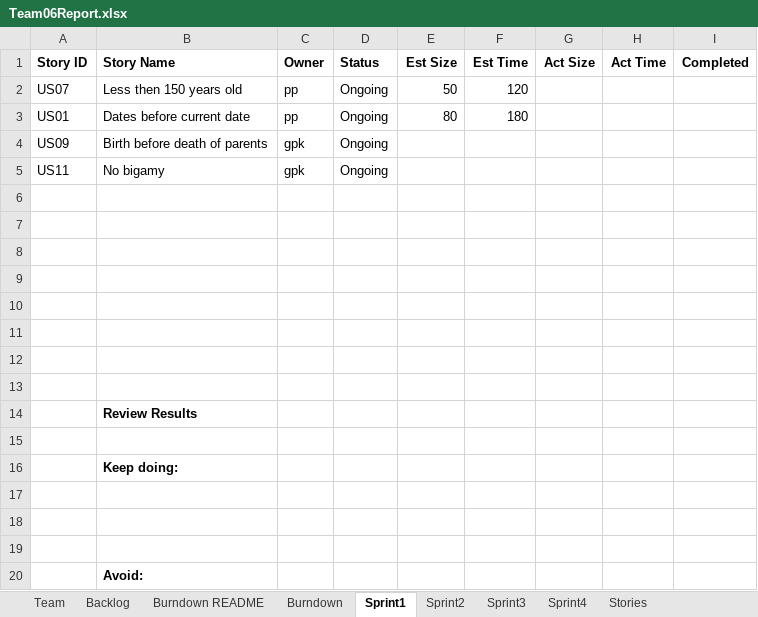
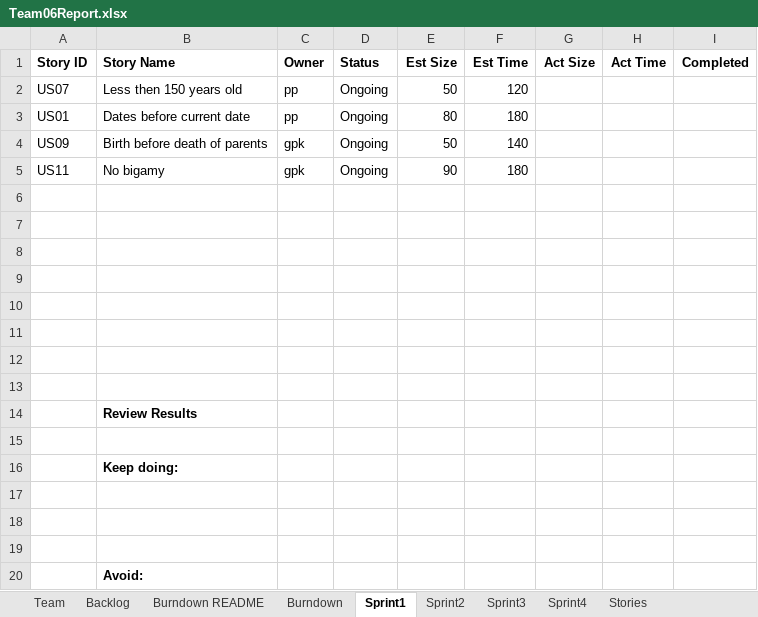
Before and after one commit to gauthampkrishnan/cs555tm062022Fall, an Excel workbook: Sprint 1/Team06Report.xlsx, sheet Sprint1, drawn as a sheet; values as stored, in another font and other column widths than the file's, no borders; the diff names each change by its address in the sheet, - before the commit and + after, or states it on an @@ line.

Commit message:
Report changes

```diff
--- a/Sprint 1/Team06Report.xlsx (sheet Sprint1)
+++ b/Sprint 1/Team06Report.xlsx (sheet Sprint1)
-E4 (Est Size): (empty)
+E4 (Est Size): 50
-F4 (Est Time): (empty)
+F4 (Est Time): 140
-E5 (Est Size): (empty)
+E5 (Est Size): 90
-F5 (Est Time): (empty)
+F5 (Est Time): 180
```
Also changed, not shown: sheet Team.
